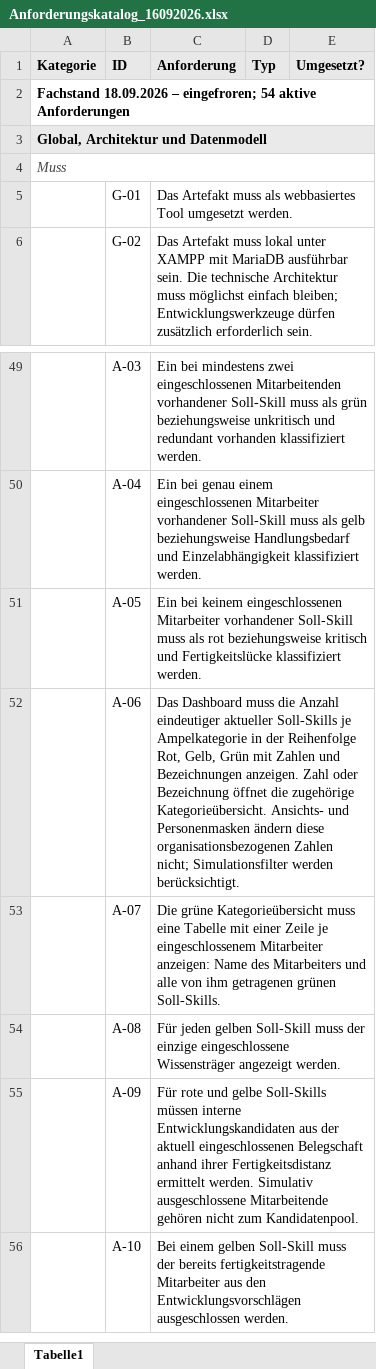
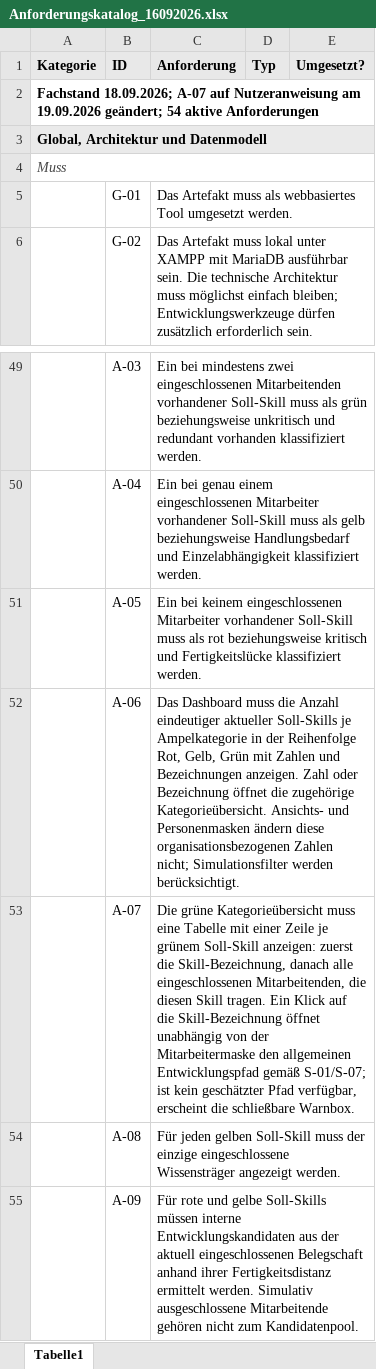
Before and after one commit to xBlitux/skilltree, an Excel workbook: docs/Anforderungskatalog_16092026.xlsx, sheet Tabelle1, drawn as a sheet; only a part is shown, gaps mark what is left out; the shorter side is filled out with more unchanged rows; values as stored, in another font and other column widths than the file's, no borders; the diff names each change by its address in the sheet, - before the commit and + after, or states it on an @@ line.

```diff
--- a/docs/Anforderungskatalog_16092026.xlsx (sheet Tabelle1)
+++ b/docs/Anforderungskatalog_16092026.xlsx (sheet Tabelle1)
-A2 (Kategorie): Fachstand 18.09.2026 – eingefroren; 54 aktive…
+A2 (Kategorie): Fachstand 18.09.2026; A-07 auf Nutzeranweisung am 19.09.2026 geändert; 54 aktive…
-C53 (Anforderung): …Zeile je eingeschlossenem Mitarbeiter anzeigen: Name des Mitarbeiters und alle von ihm getragenen grünen Soll-Skills.
+C53 (Anforderung): …Zeile je grünem Soll-Skill anzeigen: zuerst die Skill-Bezeichnung, danach alle eingeschlossenen Mitarbeitenden, die diesen Skill tragen. Ein Klick auf die Skill-Bezeichnung öffnet unabhängig von der Mitarbeitermaske den allgemeinen Entwicklungspfad gemäß S-01/S-07; ist kein geschätzter Pfad verfügbar, erscheint die schließbare Warnbox.
```
Also changed, not shown: 21 other files.
